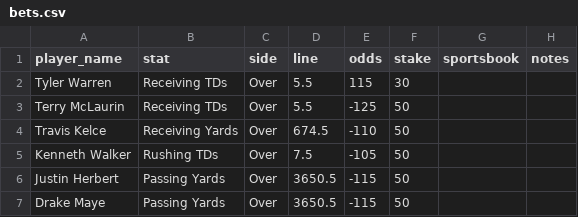
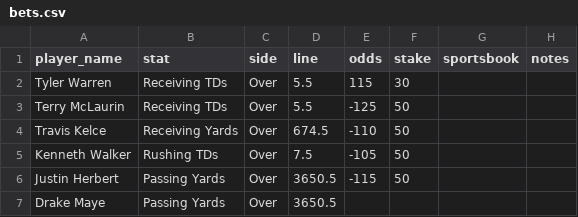
Before and after one commit to kberkeley07/Season-Long-Bet-Tracker, a CSV file: bets.csv, drawn as a sheet.

Commit message:
Update bets.csv

```diff
--- a/bets.csv
+++ b/bets.csv
@@ -6,2 +6,2 @@ Kenneth Walker,Rushing TDs,Over,7.5,-105,50,,
 Justin Herbert,Passing Yards,Over,3650.5,-115,50,,
-Drake Maye,Passing Yards,Over,3650.5,-115,50,,
+Drake Maye,Passing Yards,Over,3650.5,,
```
